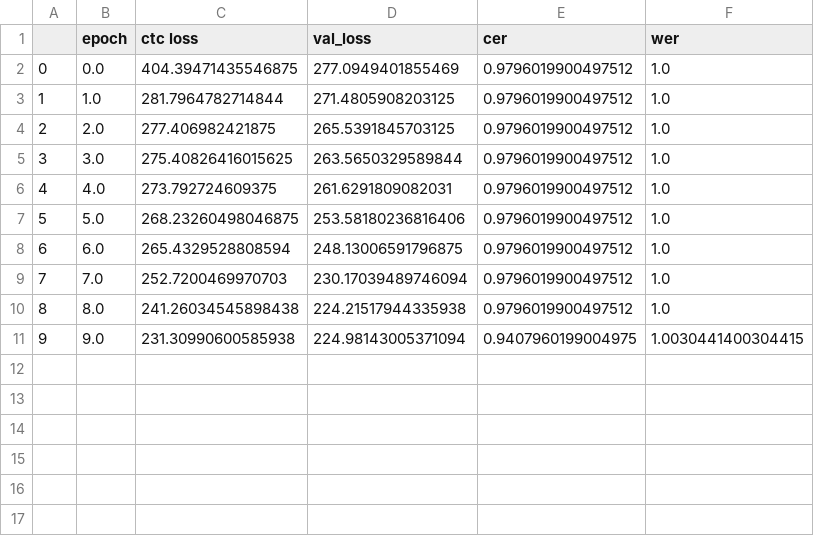
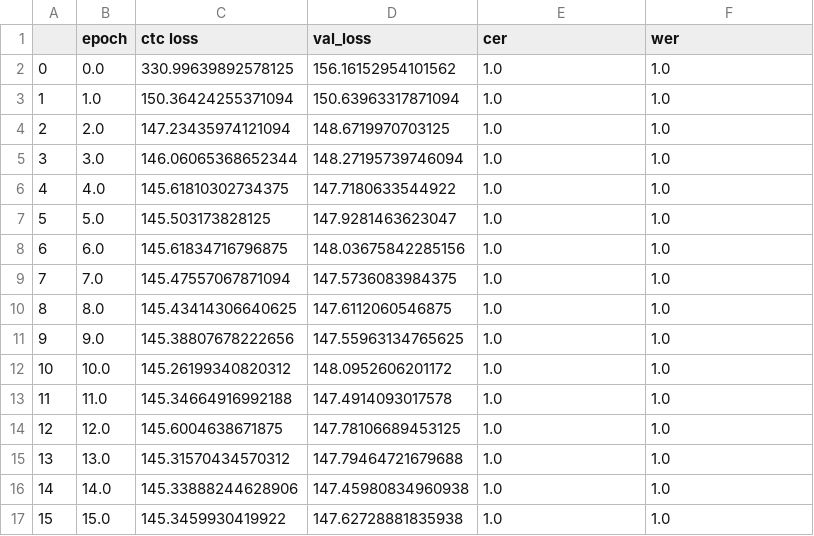
Before and after one commit to LinusLinuxer/SPECIALIZATION-PROJECT, a CSV file: eval_metrics.csv, drawn as a sheet.

```diff
--- a/eval_metrics.csv
+++ b/eval_metrics.csv
@@ -1,11 +1,17 @@
 ,epoch,ctc loss,val_loss,cer,wer
-0,0.0,404.39471435546875,277.0949401855469,0.9796019900497512,1.0
-1,1.0,281.7964782714844,271.4805908203125,0.9796019900497512,1.0
-2,2.0,277.406982421875,265.5391845703125,0.9796019900497512,1.0
-3,3.0,275.40826416015625,263.5650329589844,0.9796019900497512,1.0
-4,4.0,273.792724609375,261.6291809082031,0.9796019900497512,1.0
-5,5.0,268.23260498046875,253.58180236816406,0.9796019900497512,1.0
-6,6.0,265.4329528808594,248.13006591796875,0.9796019900497512,1.0
-7,7.0,252.7200469970703,230.17039489746094,0.9796019900497512,1.0
-8,8.0,241.26034545898438,224.21517944335938,0.9796019900497512,1.0
-9,9.0,231.30990600585938,224.98143005371094,0.9407960199004975,1.0030441400304415
+0,0.0,330.99639892578125,156.16152954101562,1.0,1.0
+1,1.0,150.36424255371094,150.63963317871094,1.0,1.0
+2,2.0,147.23435974121094,148.6719970703125,1.0,1.0
+3,3.0,146.06065368652344,148.27195739746094,1.0,1.0
+4,4.0,145.61810302734375,147.7180633544922,1.0,1.0
+5,5.0,145.503173828125,147.9281463623047,1.0,1.0
+6,6.0,145.61834716796875,148.03675842285156,1.0,1.0
+7,7.0,145.47557067871094,147.5736083984375,1.0,1.0
+8,8.0,145.43414306640625,147.6112060546875,1.0,1.0
+9,9.0,145.38807678222656,147.55963134765625,1.0,1.0
+10,10.0,145.26199340820312,148.0952606201172,1.0,1.0
+11,11.0,145.34664916992188,147.4914093017578,1.0,1.0
+12,12.0,145.6004638671875,147.78106689453125,1.0,1.0
+13,13.0,145.31570434570312,147.79464721679688,1.0,1.0
+14,14.0,145.33888244628906,147.45980834960938,1.0,1.0
+15,15.0,145.3459930419922,147.62728881835938,1.0,1.0
```
Also changed, not shown: 1 other file.
